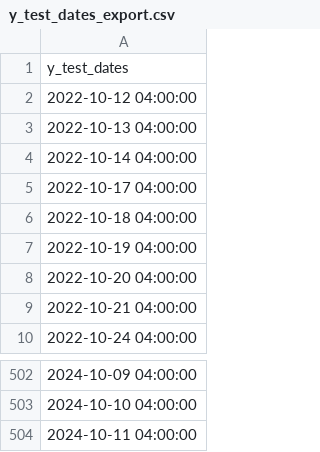
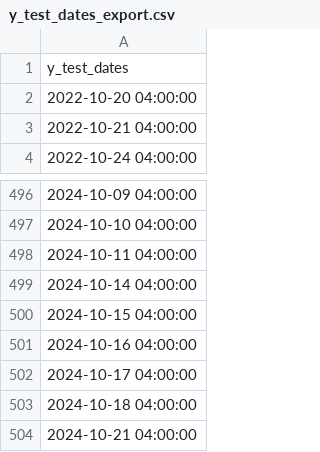
Before and after one commit to thcarole1/Stock_Price_Prediction_Streamlit, a CSV file: extracted_data/y_test_dates_export.csv, drawn as a sheet; only a part is shown, gaps mark what is left out; removed rows and columns are numbered as before the commit, all else as after; the diff names each change by its address in the sheet, - before the commit and + after, or states it on an @@ line.

```diff
--- a/extracted_data/y_test_dates_export.csv
+++ b/extracted_data/y_test_dates_export.csv
-row 2: 2022-10-12 04:00:00
-row 3: 2022-10-13 04:00:00
-row 4: 2022-10-14 04:00:00
-row 5: 2022-10-17 04:00:00
-row 6: 2022-10-18 04:00:00
-row 7: 2022-10-19 04:00:00
+row 499: 2024-10-14 04:00:00
+row 500: 2024-10-15 04:00:00
+row 501: 2024-10-16 04:00:00
+row 502: 2024-10-17 04:00:00
+row 503: 2024-10-18 04:00:00
+row 504: 2024-10-21 04:00:00
```
Also changed, not shown: extracted_data/summary.csv, extracted_data/y_pred_export.csv, 10 other files.
